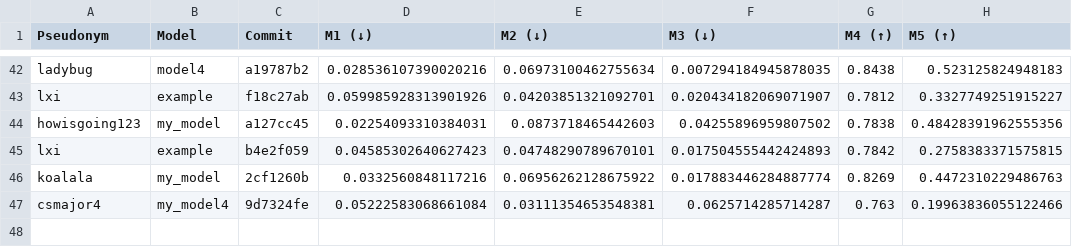
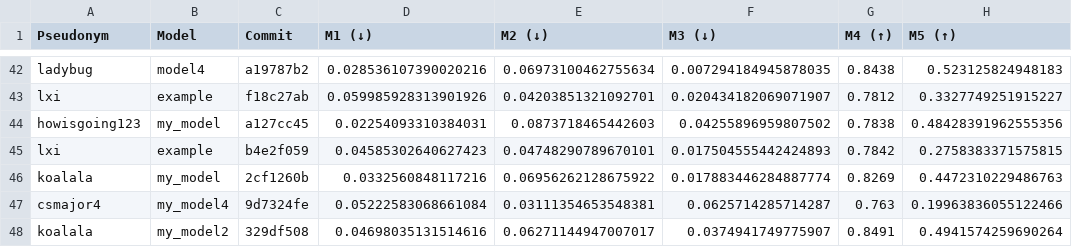
Before and after one commit to cs396f25/leaderboard-hw1, a CSV file: results.csv, drawn as a sheet; only a part is shown, gaps mark what is left out.

```diff
--- a/results.csv
+++ b/results.csv
@@ -47 +47,2 @@ koalala,my_model,2cf1260b,0.0332560848117216,0.06956262128675922,0.0178834462848
 csmajor4,my_model4,9d7324fe,0.05222583068661084,0.03111354653548381,0.0625714285714287,0.763,0.19963836055122466
+koalala,my_model2,329df508,0.04698035131514616,0.06271144947007017,0.0374941749775907,0.8491,0.4941574259690264
```
Also changed, not shown: 1 other file.
